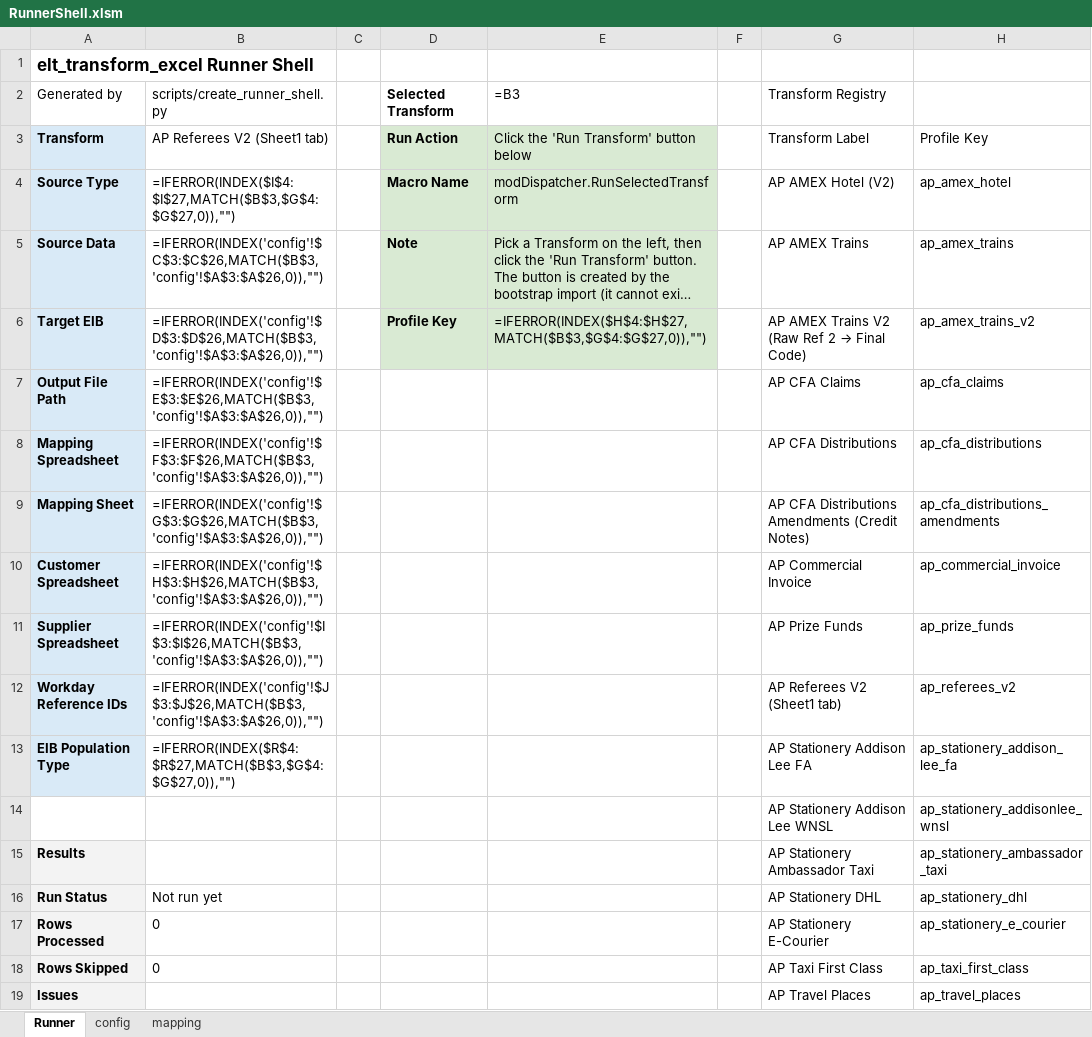
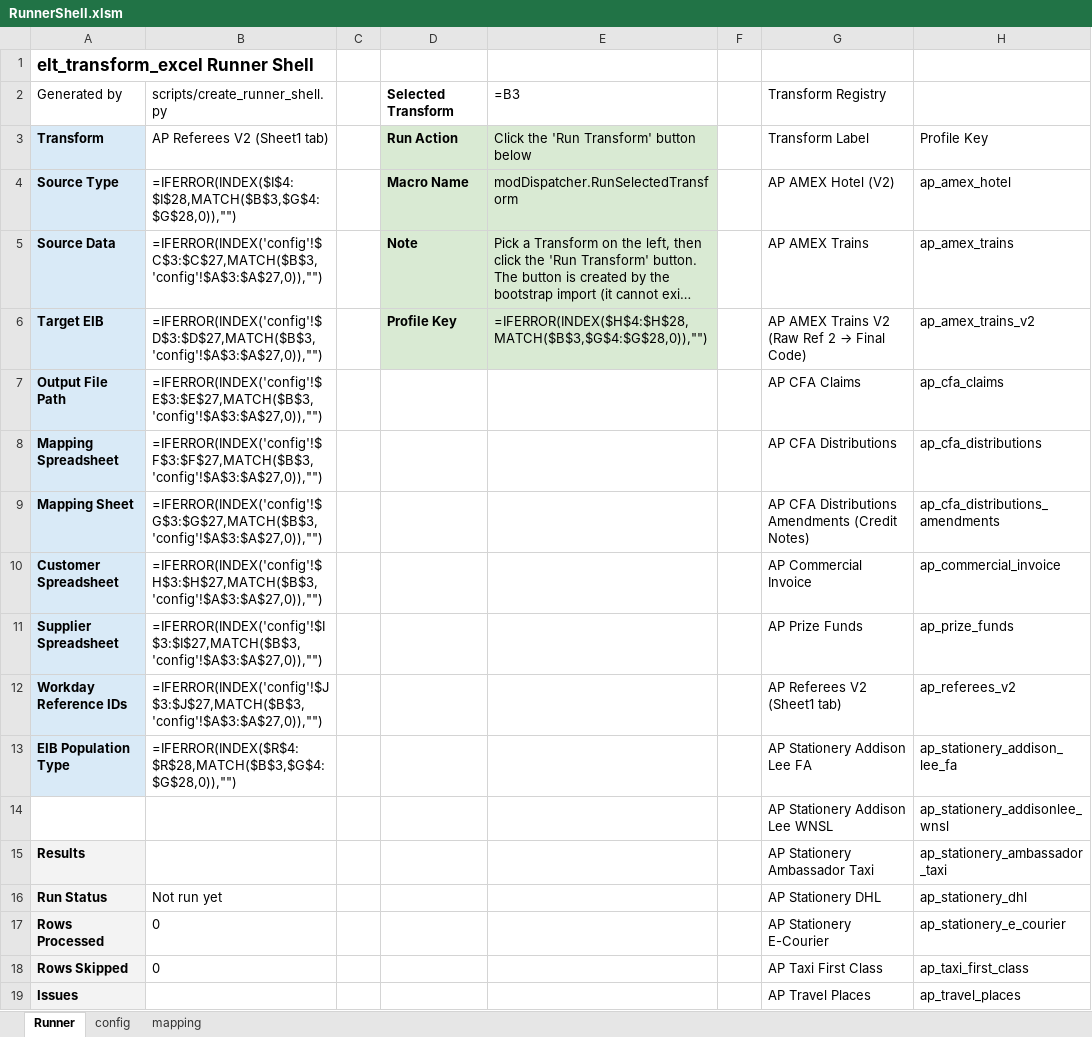
Before and after one commit to rpatel-fa/fa_workday_etl, an Excel workbook: implementations/elt_transform_excel/runner_shell/RunnerShell.xlsm, sheet Runner, drawn as a sheet; only a part is shown; long unchanged cells end in …; values as stored, in another font and other column widths than the file's, no borders; formulas without a stored value are shown as written; the diff covers the shown part only; the diff names each change by its address in the sheet, - before the commit and + after, or states it on an @@ line.

```diff
--- a/implementations/elt_transform_excel/runner_shell/RunnerShell.xlsm (sheet Runner)
+++ b/implementations/elt_transform_excel/runner_shell/RunnerShell.xlsm (sheet Runner)
-B4 (AP Referees V2 (Sheet1 tab)): =IFERROR(INDEX($I$4:$I$27,MATCH($B$3,$G$4:$G$27,0)),"")
+B4 (AP Referees V2 (Sheet1 tab)): =IFERROR(INDEX($I$4:$I$28,MATCH($B$3,$G$4:$G$28,0)),"")
-B5 (AP Referees V2 (Sheet1 tab)): =IFERROR(INDEX('config'!$C$3:$C$26,MATCH($B$3,'config'!$A$3:$A$26,0)),"")
+B5 (AP Referees V2 (Sheet1 tab)): =IFERROR(INDEX('config'!$C$3:$C$27,MATCH($B$3,'config'!$A$3:$A$27,0)),"")
-B6 (AP Referees V2 (Sheet1 tab)): =IFERROR(INDEX('config'!$D$3:$D$26,MATCH($B$3,'config'!$A$3:$A$26,0)),"")
+B6 (AP Referees V2 (Sheet1 tab)): =IFERROR(INDEX('config'!$D$3:$D$27,MATCH($B$3,'config'!$A$3:$A$27,0)),"")
-E6: =IFERROR(INDEX($H$4:$H$27,MATCH($B$3,$G$4:$G$27,0)),"")
+E6: =IFERROR(INDEX($H$4:$H$28,MATCH($B$3,$G$4:$G$28,0)),"")
-B7 (AP Referees V2 (Sheet1 tab)): =IFERROR(INDEX('config'!$E$3:$E$26,MATCH($B$3,'config'!$A$3:$A$26,0)),"")
+B7 (AP Referees V2 (Sheet1 tab)): =IFERROR(INDEX('config'!$E$3:$E$27,MATCH($B$3,'config'!$A$3:$A$27,0)),"")
-B8 (AP Referees V2 (Sheet1 tab)): =IFERROR(INDEX('config'!$F$3:$F$26,MATCH($B$3,'config'!$A$3:$A$26,0)),"")
+B8 (AP Referees V2 (Sheet1 tab)): =IFERROR(INDEX('config'!$F$3:$F$27,MATCH($B$3,'config'!$A$3:$A$27,0)),"")
-B9 (AP Referees V2 (Sheet1 tab)): =IFERROR(INDEX('config'!$G$3:$G$26,MATCH($B$3,'config'!$A$3:$A$26,0)),"")
+B9 (AP Referees V2 (Sheet1 tab)): =IFERROR(INDEX('config'!$G$3:$G$27,MATCH($B$3,'config'!$A$3:$A$27,0)),"")
-B10 (AP Referees V2 (Sheet1 tab)): =IFERROR(INDEX('config'!$H$3:$H$26,MATCH($B$3,'config'!$A$3:$A$26,0)),"")
+B10 (AP Referees V2 (Sheet1 tab)): =IFERROR(INDEX('config'!$H$3:$H$27,MATCH($B$3,'config'!$A$3:$A$27,0)),"")
-B11 (AP Referees V2 (Sheet1 tab)): =IFERROR(INDEX('config'!$I$3:$I$26,MATCH($B$3,'config'!$A$3:$A$26,0)),"")
+B11 (AP Referees V2 (Sheet1 tab)): =IFERROR(INDEX('config'!$I$3:$I$27,MATCH($B$3,'config'!$A$3:$A$27,0)),"")
-B12 (AP Referees V2 (Sheet1 tab)): =IFERROR(INDEX('config'!$J$3:$J$26,MATCH($B$3,'config'!$A$3:$A$26,0)),"")
+B12 (AP Referees V2 (Sheet1 tab)): =IFERROR(INDEX('config'!$J$3:$J$27,MATCH($B$3,'config'!$A$3:$A$27,0)),"")
-B13 (AP Referees V2 (Sheet1 tab)): =IFERROR(INDEX($R$4:$R$27,MATCH($B$3,$G$4:$G$27,0)),"")
+B13 (AP Referees V2 (Sheet1 tab)): =IFERROR(INDEX($R$4:$R$28,MATCH($B$3,$G$4:$G$28,0)),"")
```
Also changed, not shown: 1 added row and 23 edited cells elsewhere in this sheet, sheet config, 6 other files.
